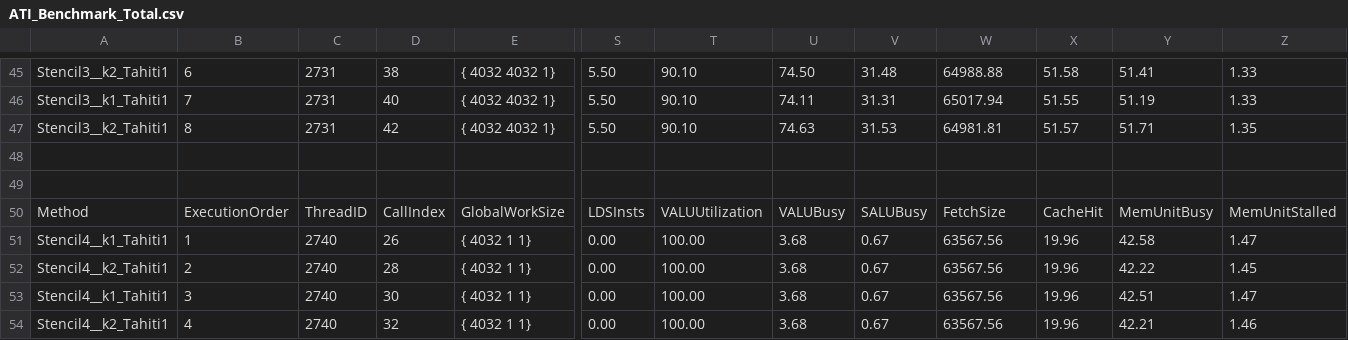
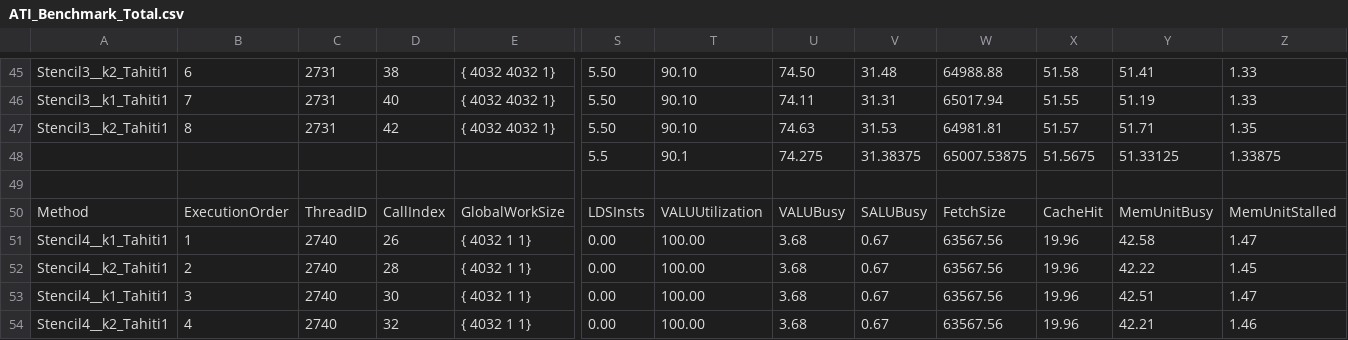
Before and after one commit to MoritzD/Bachelorarbeit, a CSV file: Output/AppProfilerOutputMAC/FinalBenchmarkATI/ATI_Benchmark_Total.csv, drawn as a sheet; only a part is shown, gaps mark what is left out; rows hold the shown columns only; the diff names each change by its address in the sheet, - before the commit and + after, or states it on an @@ line.

```diff
--- a/Output/AppProfilerOutputMAC/FinalBenchmarkATI/ATI_Benchmark_Total.csv
+++ b/Output/AppProfilerOutputMAC/FinalBenchmarkATI/ATI_Benchmark_Total.csv
-row 48: (empty)
+row 48:  |  |  |  |  | 5.5 | 90.1 | 74.275 | 31.38375 | 65007.53875 | 51.5675 | 51.33125 | 1.33875
```
Also changed, not shown: 4 other files.
